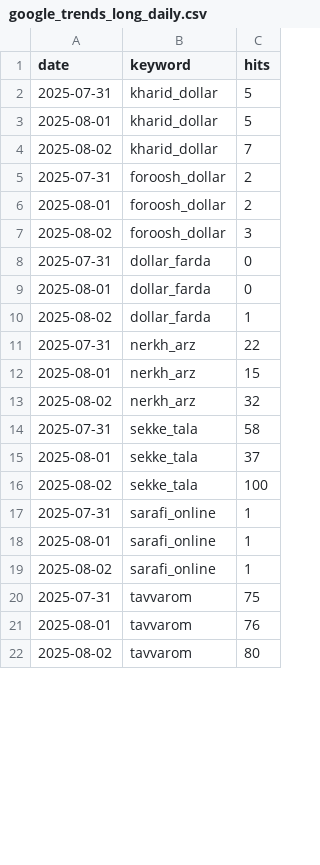
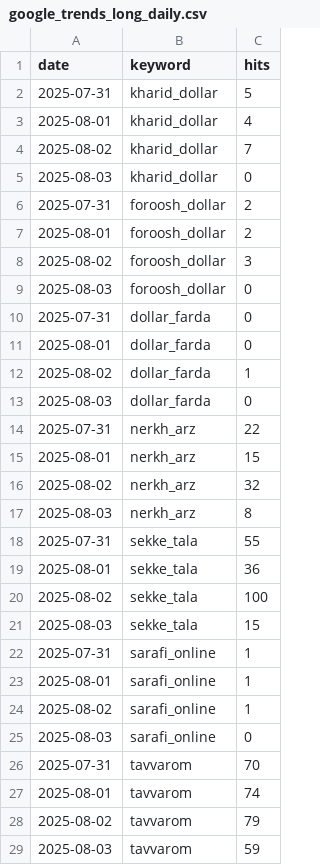
Before and after one commit to AZFARHAD24511/GT_datasets, a CSV file: data/google_trends_long_daily.csv, drawn as a sheet; only a part is shown; the diff covers the shown part only.

Commit message:
Update trends data [auto]

```diff
--- a/data/google_trends_long_daily.csv
+++ b/data/google_trends_long_daily.csv
@@ -2,4 +2,5 @@
 2025-07-31,kharid_dollar,5
-2025-08-01,kharid_dollar,5
+2025-08-01,kharid_dollar,4
 2025-08-02,kharid_dollar,7
+2025-08-03,kharid_dollar,0
 2025-07-31,foroosh_dollar,2
@@ -7,2 +8,3 @@
 2025-08-02,foroosh_dollar,3
+2025-08-03,foroosh_dollar,0
 2025-07-31,dollar_farda,0
@@ -10,2 +12,3 @@
 2025-08-02,dollar_farda,1
+2025-08-03,dollar_farda,0
 2025-07-31,nerkh_arz,22
@@ -13,5 +16,7 @@
 2025-08-02,nerkh_arz,32
-2025-07-31,sekke_tala,58
-2025-08-01,sekke_tala,37
+2025-08-03,nerkh_arz,8
+2025-07-31,sekke_tala,55
+2025-08-01,sekke_tala,36
 2025-08-02,sekke_tala,100
+2025-08-03,sekke_tala,15
 2025-07-31,sarafi_online,1
@@ -19,4 +24,6 @@
 2025-08-02,sarafi_online,1
-2025-07-31,tavvarom,75
-2025-08-01,tavvarom,76
-2025-08-02,tavvarom,80
+2025-08-03,sarafi_online,0
+2025-07-31,tavvarom,70
+2025-08-01,tavvarom,74
+2025-08-02,tavvarom,79
+2025-08-03,tavvarom,59
```
Also changed, not shown: 8 added rows and 11 edited cells elsewhere in this file.
